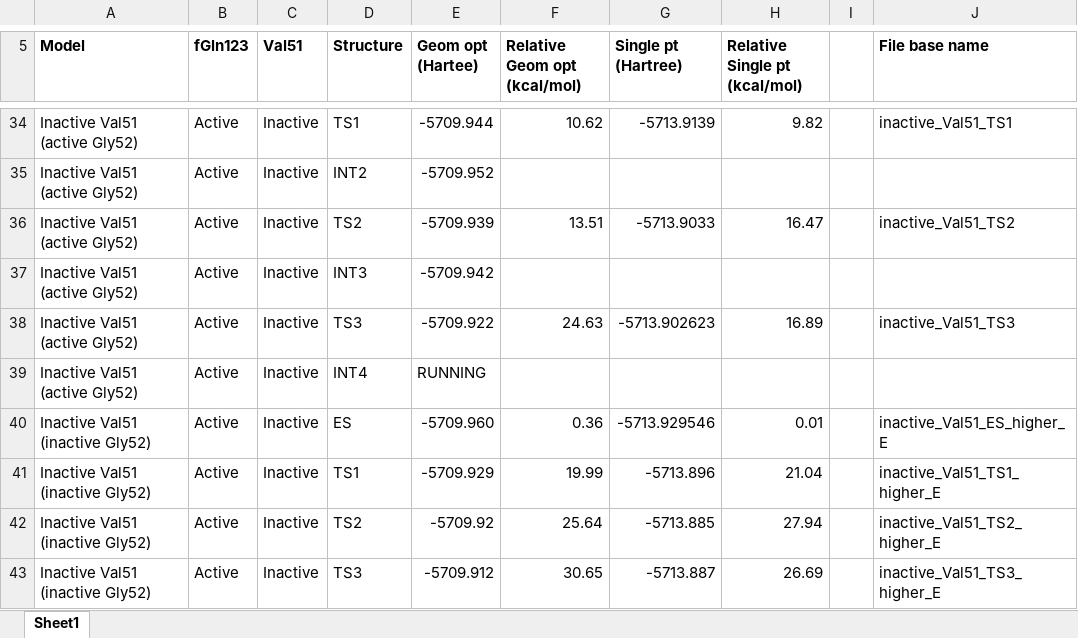
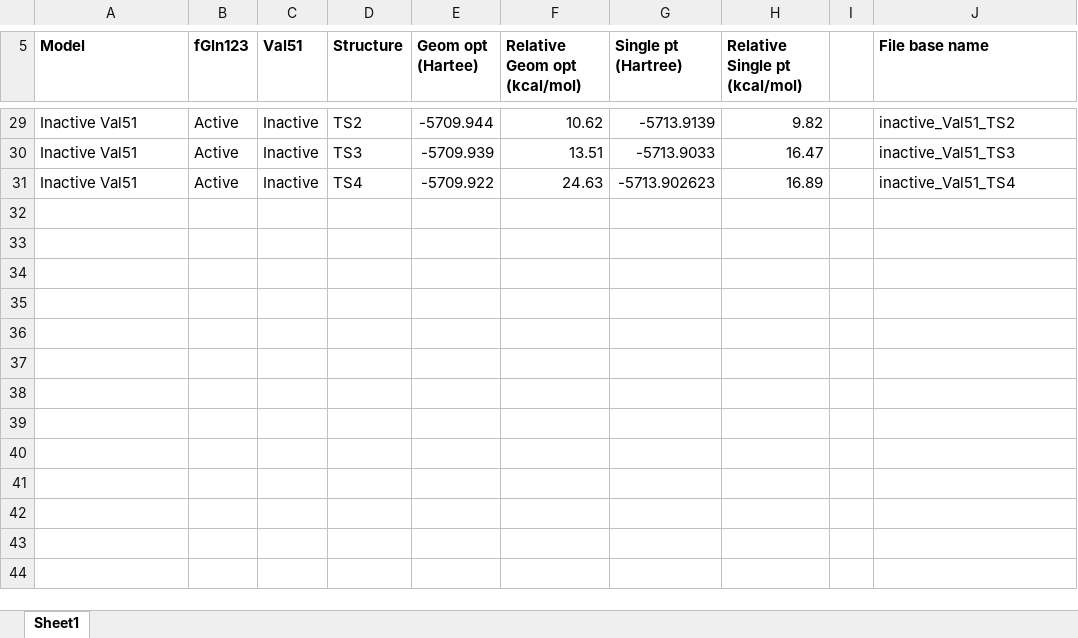
Before and after one commit to hklem/IGPS_QM_cluster_models, an Excel workbook: data/structure_energies.xlsx, sheet Sheet1, drawn as a sheet; only a part is shown, gaps mark what is left out; values as stored, in another font and other column widths than the file's, no borders; removed rows and columns are numbered as before the commit, all else as after; the diff covers the shown part only; the diff names each change by its address in the sheet, - before the commit and + after, or states it on an @@ line.

```diff
--- a/data/structure_energies.xlsx (sheet Sheet1)
+++ b/data/structure_energies.xlsx (sheet Sheet1)
-A29 (Model): Inactive Val51 (active Gly52)
+A29 (Model): Inactive Val51
-D29 (Structure): TS1
+D29 (Structure): TS2
-J29 (File base name): inactive_Val51_TS1
+J29 (File base name): inactive_Val51_TS2
-row 35: Inactive Val51 (active Gly52) | Active | Inactive | INT2 | -5709.952
-A30 (Model): Inactive Val51 (active Gly52)
+A30 (Model): Inactive Val51
-D30 (Structure): TS2
+D30 (Structure): TS3
-J30 (File base name): inactive_Val51_TS2
+J30 (File base name): inactive_Val51_TS3
-row 37: Inactive Val51 (active Gly52) | Active | Inactive | INT3 | -5709.942
-A31 (Model): Inactive Val51 (active Gly52)
+A31 (Model): Inactive Val51
-D31 (Structure): TS3
+D31 (Structure): TS4
-J31 (File base name): inactive_Val51_TS3
+J31 (File base name): inactive_Val51_TS4
-row 39: Inactive Val51 (active Gly52) | Active | Inactive | INT4 | RUNNING
-row 40: Inactive Val51 (inactive Gly52) | Active | Inactive | ES | -5709.960 | 0.36 | -5713.929546 | 0.01 |  | inactive_Val51_ES_higher_E
-row 41: Inactive Val51 (inactive Gly52) | Active | Inactive | TS1 | -5709.929 | 19.99 | -5713.896 | 21.04 |  | inactive_Val51_TS1_higher_E
-row 42: Inactive Val51 (inactive Gly52) | Active | Inactive | TS2 | -5709.92 | 25.64 | -5713.885 | 27.94 |  | inactive_Val51_TS2_higher_E
-row 43: Inactive Val51 (inactive Gly52) | Active | Inactive | TS3 | -5709.912 | 30.65 | -5713.887 | 26.69 |  | inactive_Val51_TS3_higher_E
```
Also changed, not shown: 5 removed rows and 23 edited cells elsewhere in this sheet, formulas that keep their value, data/almo-eda_data.xlsx, data/nbo_data.xlsx, 55 other files.
